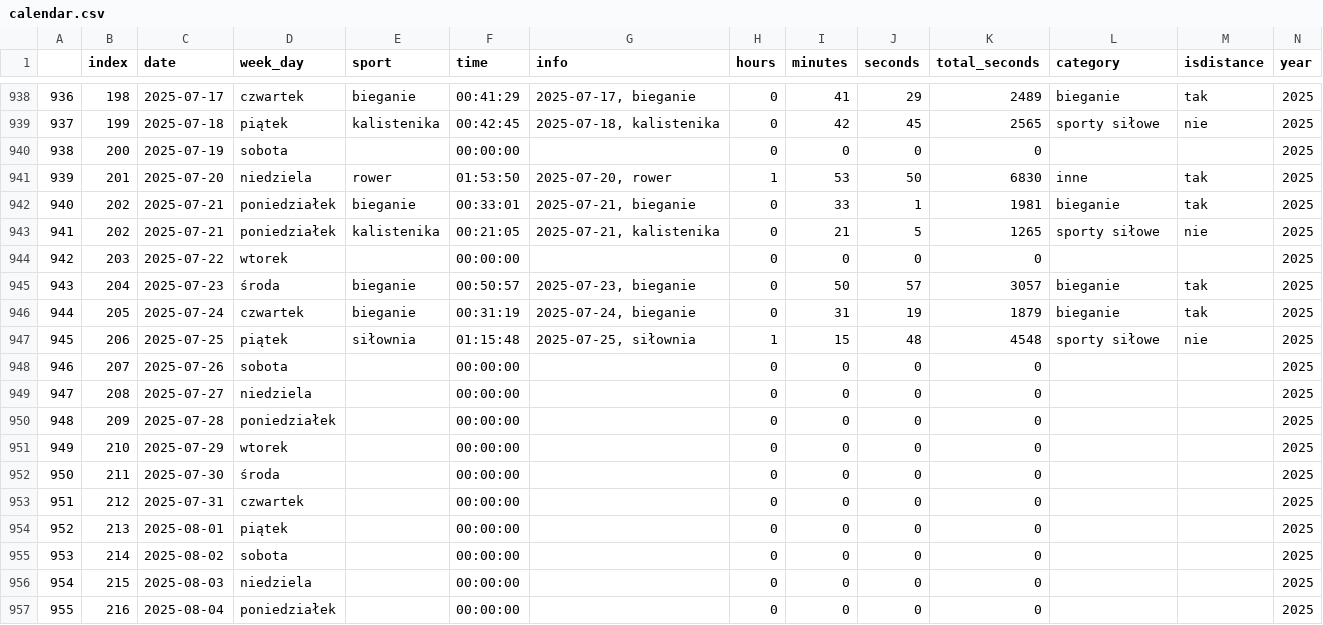
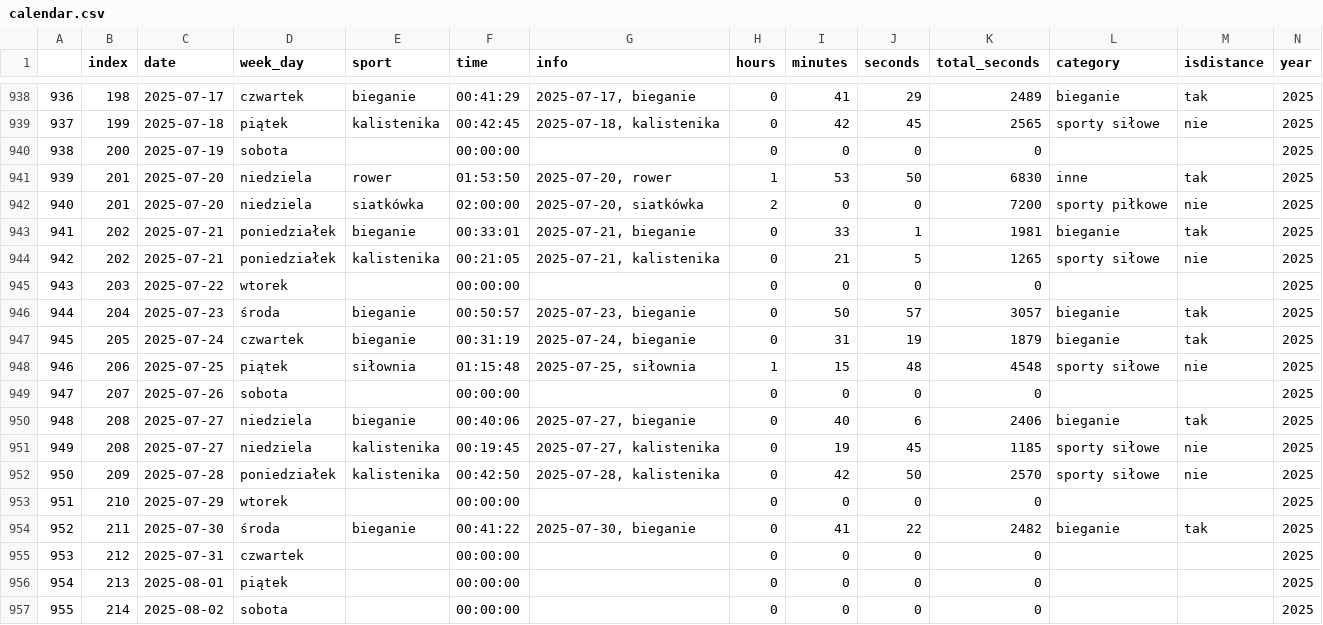
Before and after one commit to przemekolender/SportTracker, a CSV file: files/calendar.csv, drawn as a sheet; only a part is shown, gaps mark what is left out; the shorter side is filled out with more unchanged rows; addresses are those after the commit; rows hold the shown columns only; the diff names each change by its address in the sheet, - before the commit and + after, or states it on an @@ line.

```diff
--- a/files/calendar.csv
+++ b/files/calendar.csv
+row 942: 940 | 201 | 2025-07-20 | niedziela | siatkówka | 02:00:00 | 2025-07-20, siatkówka | 2 | 0 | 0 | 7200 | sporty piłkowe | nie | 2025
@@ column A renumbered from row 943 down @@
-E950 (sport): (empty)
+E950 (sport): bieganie
-F950 (time): 00:00:00
+F950 (time): 00:40:06
-G950 (info): (empty)
+G950 (info): 2025-07-27, bieganie
-I950 (minutes): 0
+I950 (minutes): 40
-J950 (seconds): 0
+J950 (seconds): 6
-K950 (total_seconds): 0
+K950 (total_seconds): 2406
-L950 (category): (empty)
+L950 (category): bieganie
-M950 (isdistance): (empty)
+M950 (isdistance): tak
+row 951: 949 | 208 | 2025-07-27 | niedziela | kalistenika | 00:19:45 | 2025-07-27, kalistenika | 0 | 19 | 45 | 1185 | sporty siłowe | nie | 2025
-E952 (sport): (empty)
+E952 (sport): kalistenika
-F952 (time): 00:00:00
+F952 (time): 00:42:50
-G952 (info): (empty)
+G952 (info): 2025-07-28, kalistenika
-I952 (minutes): 0
+I952 (minutes): 42
-J952 (seconds): 0
+J952 (seconds): 50
-K952 (total_seconds): 0
+K952 (total_seconds): 2570
-L952 (category): (empty)
+L952 (category): sporty siłowe
-M952 (isdistance): (empty)
+M952 (isdistance): nie
-E954 (sport): (empty)
+E954 (sport): bieganie
-F954 (time): 00:00:00
+F954 (time): 00:41:22
-G954 (info): (empty)
+G954 (info): 2025-07-30, bieganie
-I954 (minutes): 0
+I954 (minutes): 41
-J954 (seconds): 0
+J954 (seconds): 22
-K954 (total_seconds): 0
+K954 (total_seconds): 2482
-L954 (category): (empty)
+L954 (category): bieganie
-M954 (isdistance): (empty)
+M954 (isdistance): tak
```
Also changed, not shown: files/workouts.csv.
